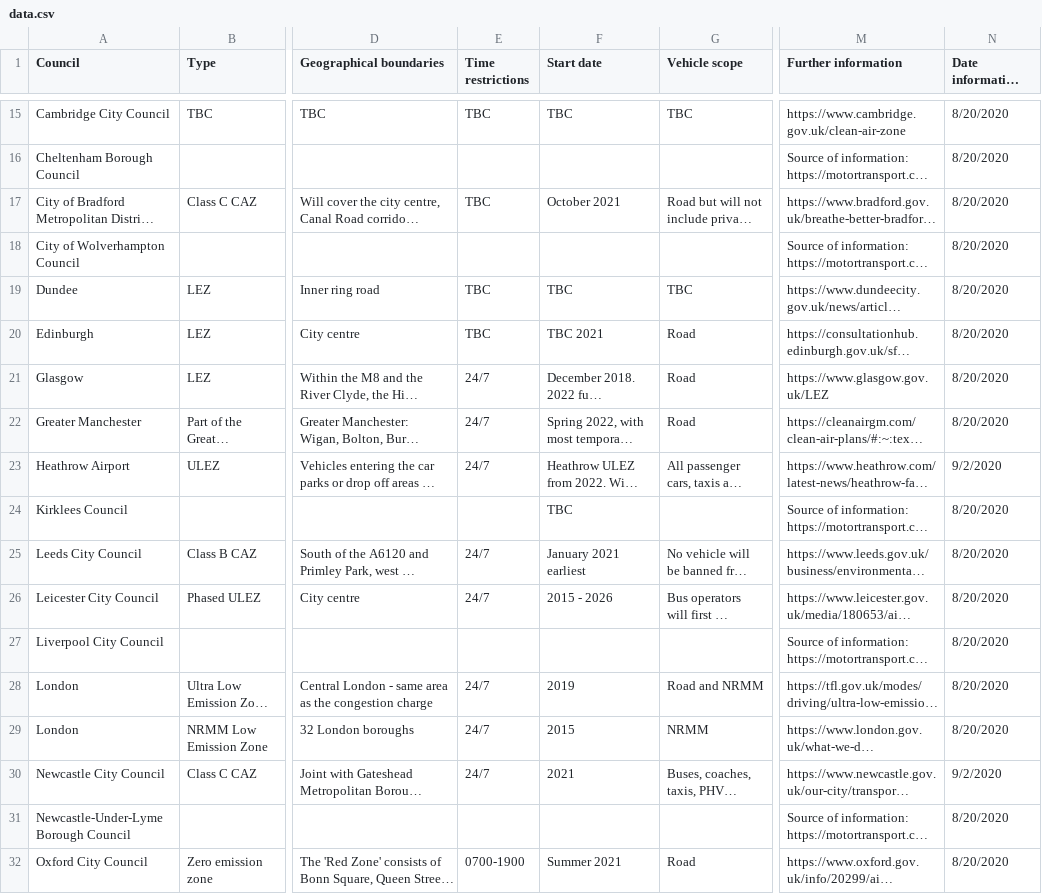
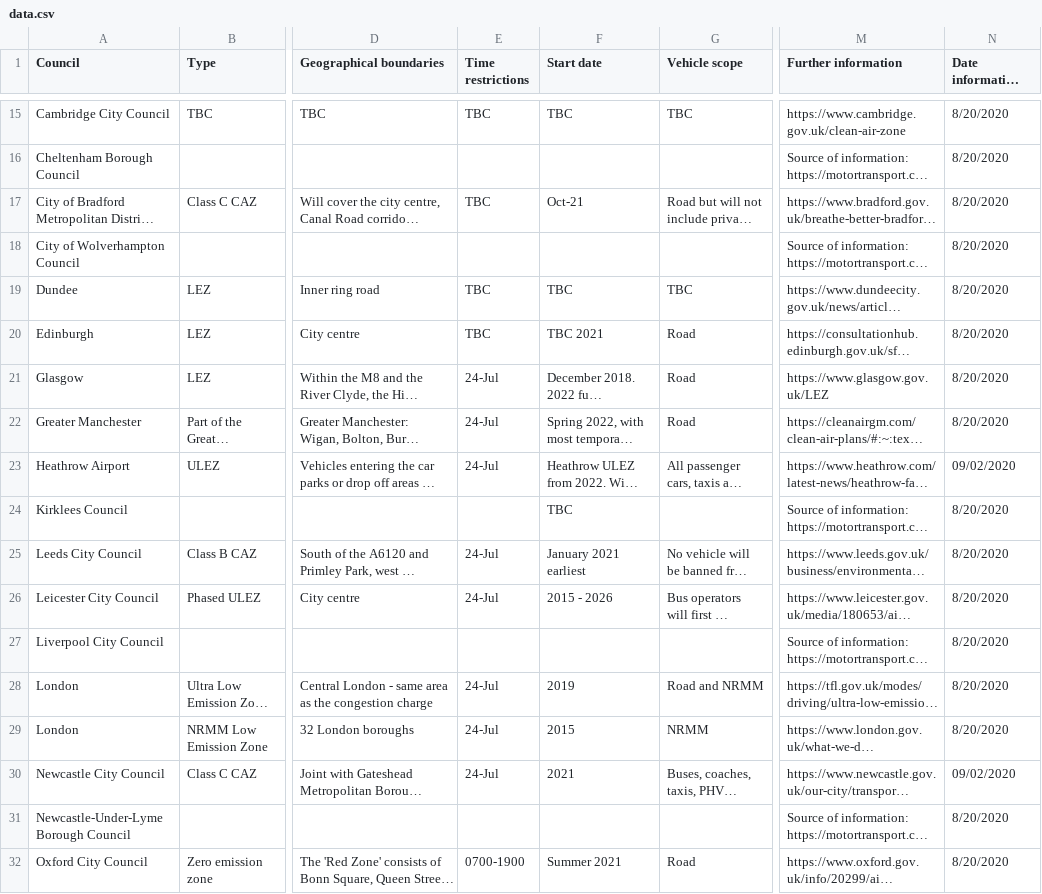
Before and after one commit to SW2893/sustainabilitytool-maps, a CSV file: src/lez/data.csv, drawn as a sheet; only a part is shown, gaps mark what is left out; long unchanged cells end in …; the diff covers the shown part only; the diff names each change by its address in the sheet, - before the commit and + after, or states it on an @@ line.

```diff
--- a/src/lez/data.csv
+++ b/src/lez/data.csv
-F17 (Start date): October 2021
+F17 (Start date): Oct-21
-E21:E23 (Time restrictions): 24/7
+E21:E23 (Time restrictions): 24-Jul
-N23 (Date information last updated): 9/2/2020
+N23 (Date information last updated): 09/02/2020
-E25:E26 (Time restrictions): 24/7
+E25:E26 (Time restrictions): 24-Jul
-E28:E30 (Time restrictions): 24/7
+E28:E30 (Time restrictions): 24-Jul
-N30 (Date information last updated): 9/2/2020
+N30 (Date information last updated): 09/02/2020
```
Also changed, not shown: 17 edited cells elsewhere in this file.
